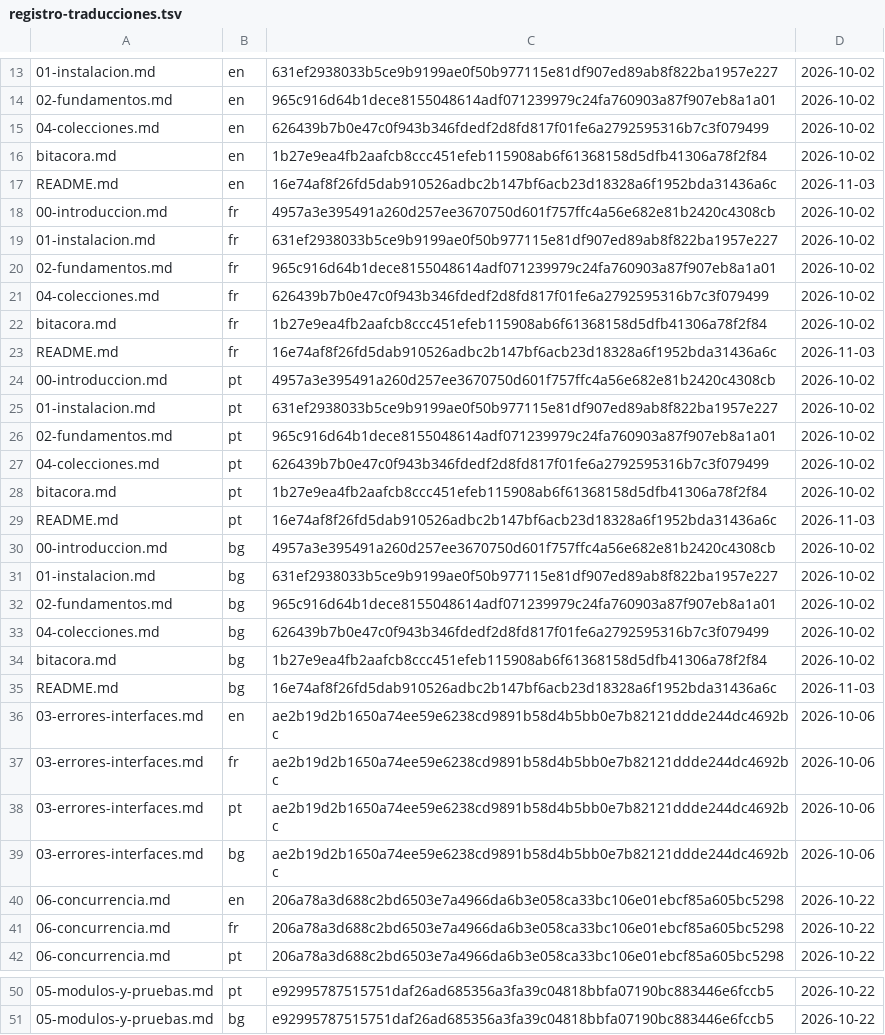
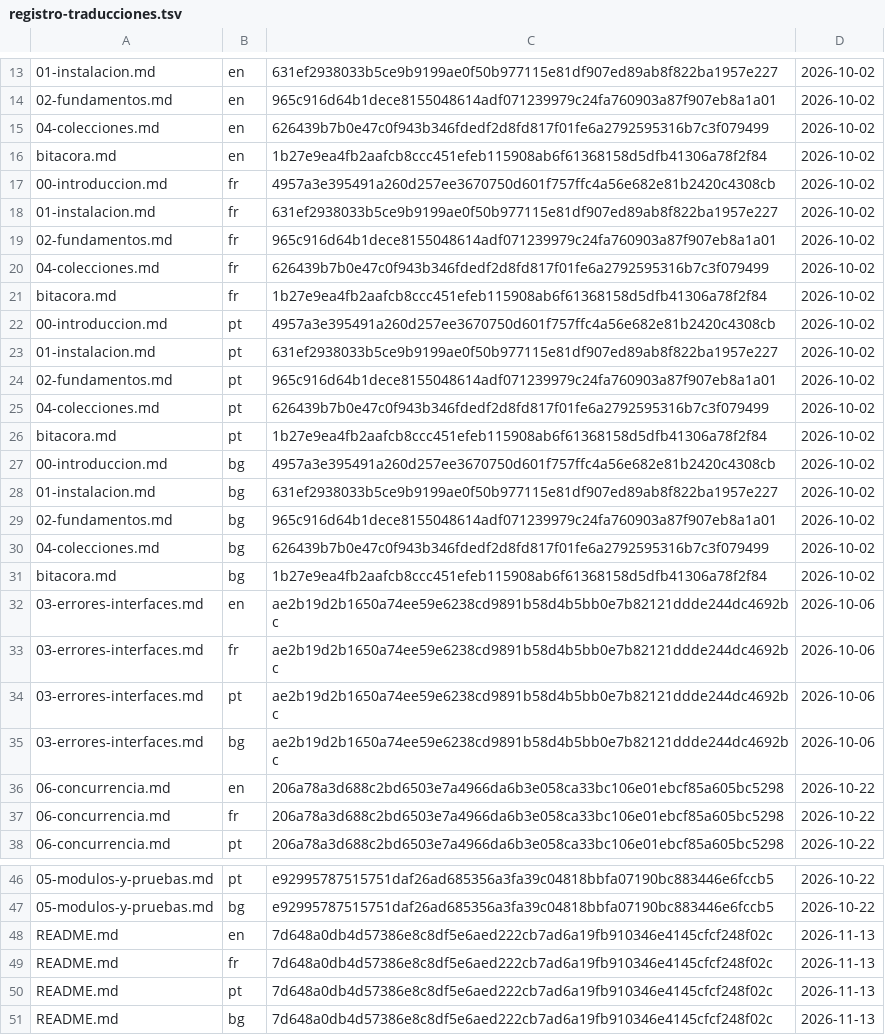
Before and after one commit to HabilMX/curso-go, a TSV file: herramientas/registro-traducciones.tsv, drawn as a sheet; only a part is shown, gaps mark what is left out.

Commit message:
docs(firma): dorian como cofundador y chief executive officer en «quién escribe esto» ×5
🎯 Qué cambia
- es, en, fr, pt y bg README: «CEO y consultor principal de Hábil» pasa a «cofundador y Chief
  Executive Officer de Hábil», en la forma de cada idioma; el resto del párrafo queda igual.
- registro-traducciones.tsv: sello del README renovado en en, fr, pt y bg.

🤔 Por qué
- El puesto de Dorian se alineó con el de Inés en todo lo publicado; este párrafo era el
  último lugar con «CEO».

🧪 Cómo se verificó
- verificar-traducciones: 40 al día, 0 vencidas; con el sello anterior, 4 vencidas.
- verificar-publicable: limpio.
- Barrido de 18 repos de cursos y prácticas: solo este traía la frase (5 renglones).
jbr

```diff
--- a/herramientas/registro-traducciones.tsv
+++ b/herramientas/registro-traducciones.tsv
@@ -16,3 +16,2 @@
 bitacora.md	en	1b27e9ea4fb2aafcb8ccc451efeb115908ab6f61368158d5dfb41306a78f2f84	2026-10-02
-README.md	en	16e74af8f26fd5dab910526adbc2b147bf6acb23d18328a6f1952bda31436a6c	2026-11-03
 00-introduccion.md	fr	4957a3e395491a260d257ee3670750d601f757ffc4a56e682e81b2420c4308cb	2026-10-02
@@ -22,3 +21,2 @@ README.md	en	16e74af8f26fd5dab910526adbc2b147bf6acb23d18328a6f1952bda31436a6c	20
 bitacora.md	fr	1b27e9ea4fb2aafcb8ccc451efeb115908ab6f61368158d5dfb41306a78f2f84	2026-10-02
-README.md	fr	16e74af8f26fd5dab910526adbc2b147bf6acb23d18328a6f1952bda31436a6c	2026-11-03
 00-introduccion.md	pt	4957a3e395491a260d257ee3670750d601f757ffc4a56e682e81b2420c4308cb	2026-10-02
@@ -28,3 +26,2 @@ README.md	fr	16e74af8f26fd5dab910526adbc2b147bf6acb23d18328a6f1952bda31436a6c	20
 bitacora.md	pt	1b27e9ea4fb2aafcb8ccc451efeb115908ab6f61368158d5dfb41306a78f2f84	2026-10-02
-README.md	pt	16e74af8f26fd5dab910526adbc2b147bf6acb23d18328a6f1952bda31436a6c	2026-11-03
 00-introduccion.md	bg	4957a3e395491a260d257ee3670750d601f757ffc4a56e682e81b2420c4308cb	2026-10-02
@@ -34,3 +31,2 @@ README.md	pt	16e74af8f26fd5dab910526adbc2b147bf6acb23d18328a6f1952bda31436a6c	20
 bitacora.md	bg	1b27e9ea4fb2aafcb8ccc451efeb115908ab6f61368158d5dfb41306a78f2f84	2026-10-02
-README.md	bg	16e74af8f26fd5dab910526adbc2b147bf6acb23d18328a6f1952bda31436a6c	2026-11-03
 03-errores-interfaces.md	en	ae2b19d2b1650a74ee59e6238cd9891b58d4b5bb0e7b82121ddde244dc4692bc	2026-10-06
@@ -51 +47,5 @@ README.md	bg	16e74af8f26fd5dab910526adbc2b147bf6acb23d18328a6f1952bda31436a6c	20
 05-modulos-y-pruebas.md	bg	e92995787515751daf26ad685356a3fa39c04818bbfa07190bc883446e6fccb5	2026-10-22
+README.md	en	7d648a0db4d57386e8c8df5e6aed222cb7ad6a19fb910346e4145cfcf248f02c	2026-11-13
+README.md	fr	7d648a0db4d57386e8c8df5e6aed222cb7ad6a19fb910346e4145cfcf248f02c	2026-11-13
+README.md	pt	7d648a0db4d57386e8c8df5e6aed222cb7ad6a19fb910346e4145cfcf248f02c	2026-11-13
+README.md	bg	7d648a0db4d57386e8c8df5e6aed222cb7ad6a19fb910346e4145cfcf248f02c	2026-11-13
```
Also changed, not shown: 5 other files.
